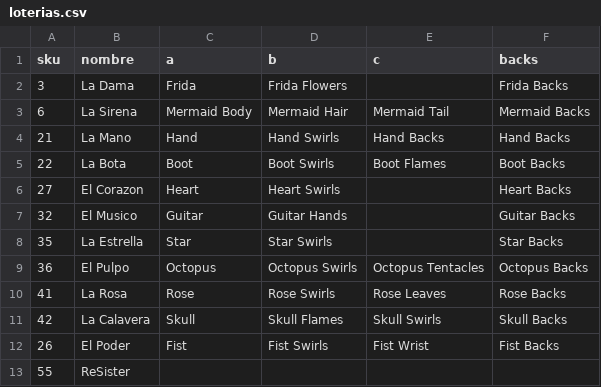
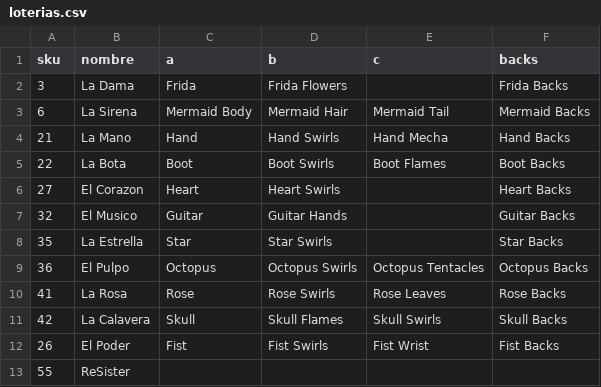
Before and after one commit to turkosaurus/nailivic, a CSV file: static/uploads/loterias.csv, drawn as a sheet.

```diff
--- a/static/uploads/loterias.csv
+++ b/static/uploads/loterias.csv
@@ -3,3 +3,3 @@ sku,nombre,a,b,c,backs
 6,La Sirena,Mermaid Body,Mermaid Hair,Mermaid Tail,Mermaid Backs
-21,La Mano,Hand,Hand Swirls,Hand Backs,Hand Backs
+21,La Mano,Hand,Hand Swirls,Hand Mecha,Hand Backs
 22,La Bota,Boot,Boot Swirls,Boot Flames,Boot Backs
```
Also changed, not shown: 3 other files.
